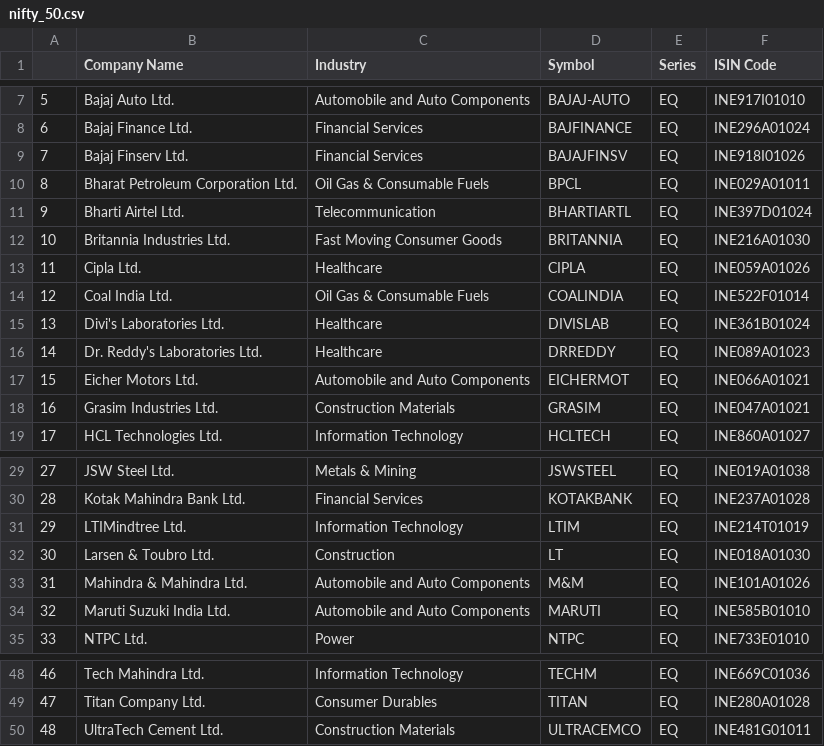
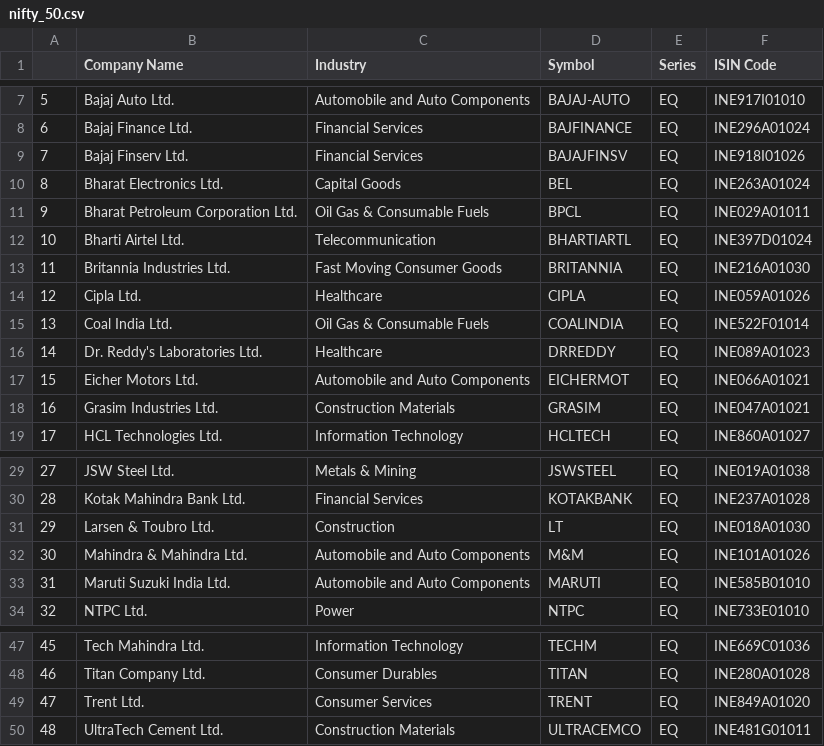
Before and after one commit to Shubxam/Nifty-500-Live-Sentiment-Analysis, a CSV file: datasets/nifty_50.csv, drawn as a sheet; only a part is shown, gaps mark what is left out; removed rows and columns are numbered as before the commit, all else as after; the diff names each change by its address in the sheet, - before the commit and + after, or states it on an @@ line.

```diff
--- a/datasets/nifty_50.csv
+++ b/datasets/nifty_50.csv
+row 10: 8 | Bharat Electronics Ltd. | Capital Goods | BEL | EQ | INE263A01024
@@ column A renumbered between rows 11 and 48 @@
-row 15: 13 | Divi's Laboratories Ltd. | Healthcare | DIVISLAB | EQ | INE361B01024
-row 31: 29 | LTIMindtree Ltd. | Information Technology | LTIM | EQ | INE214T01019
+row 49: 47 | Trent Ltd. | Consumer Services | TRENT | EQ | INE849A01020
```
Also changed, not shown: datasets/nifty_100.csv, datasets/nifty_200.csv, 2 other files.
